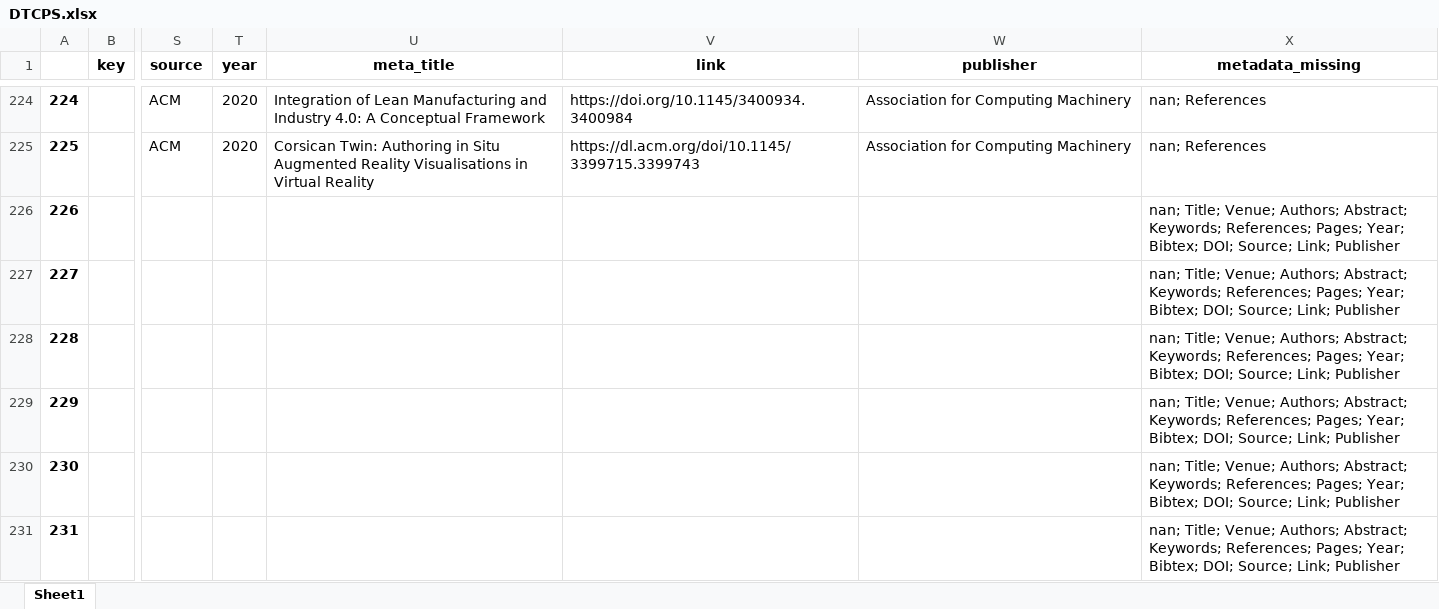
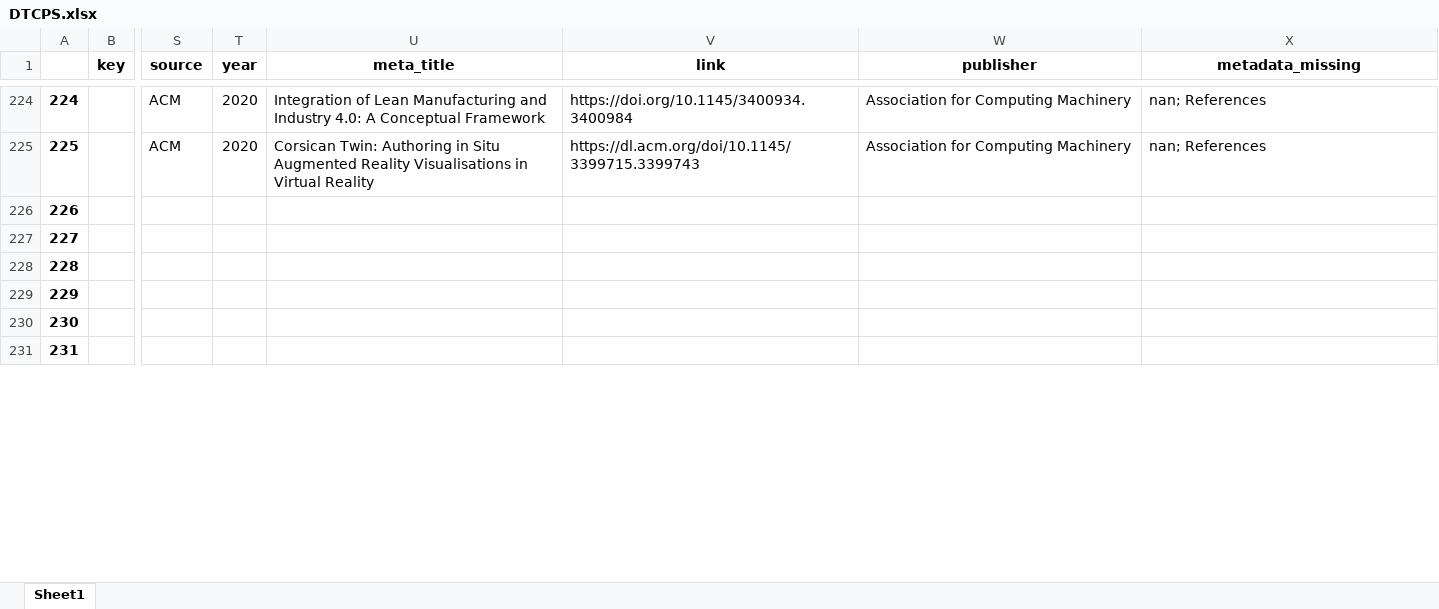
Before and after one commit to geodes-sms/IFT3150-ProjetCurationMetadonnees, an Excel workbook: Datasets/DTCPS/DTCPS.xlsx, sheet Sheet1, drawn as a sheet; only a part is shown, gaps mark what is left out; values as stored, in another font and other column widths than the file's, no borders; the diff covers the shown part only; the diff names each change by its address in the sheet, - before the commit and + after, or states it on an @@ line.

```diff
--- a/Datasets/DTCPS/DTCPS.xlsx (sheet Sheet1)
+++ b/Datasets/DTCPS/DTCPS.xlsx (sheet Sheet1)
-X226:X231 (metadata_missing): nan; Title; Venue; Authors; Abstract; Keywords; References; Pages; Year; Bibtex; DOI; Source; Link; Publisher
+X226:X231 (metadata_missing): (empty)
```
Also changed, not shown: 67 edited cells elsewhere in this sheet, Datasets/DTCPS/DTCPS_pre-extract.xlsx, Datasets/erreurs_999.xlsx, 1 other file.
